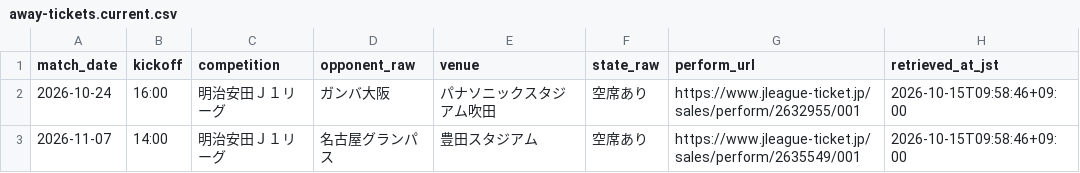
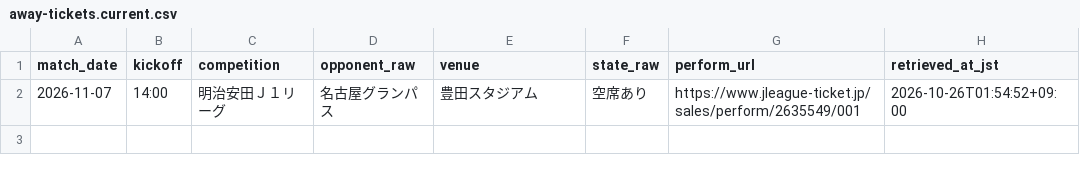
Before and after one commit to koteikara/Sanga, a CSV file: docs/sheets/away-tickets.current.csv, drawn as a sheet.

```diff
--- a/docs/sheets/away-tickets.current.csv
+++ b/docs/sheets/away-tickets.current.csv
@@ -1,3 +1,2 @@
 match_date,kickoff,competition,opponent_raw,venue,state_raw,perform_url,retrieved_at_jst
-2026-10-24,16:00,明治安田Ｊ１リーグ,ガンバ大阪,パナソニックスタジアム吹田,空席あり,https://www.jleague-ticket.jp/sales/perform/2632955/001,2026-10-15T09:58:46+09:00
-2026-11-07,14:00,明治安田Ｊ１リーグ,名古屋グランパス,豊田スタジアム,空席あり,https://www.jleague-ticket.jp/sales/perform/2635549/001,2026-10-15T09:58:46+09:00
+2026-11-07,14:00,明治安田Ｊ１リーグ,名古屋グランパス,豊田スタジアム,空席あり,https://www.jleague-ticket.jp/sales/perform/2635549/001,2026-10-26T01:54:52+09:00
```
Also changed, not shown: docs/sheets/home-sales.current.csv, docs/sheets/home-tickets.current.csv, 3 other files.
